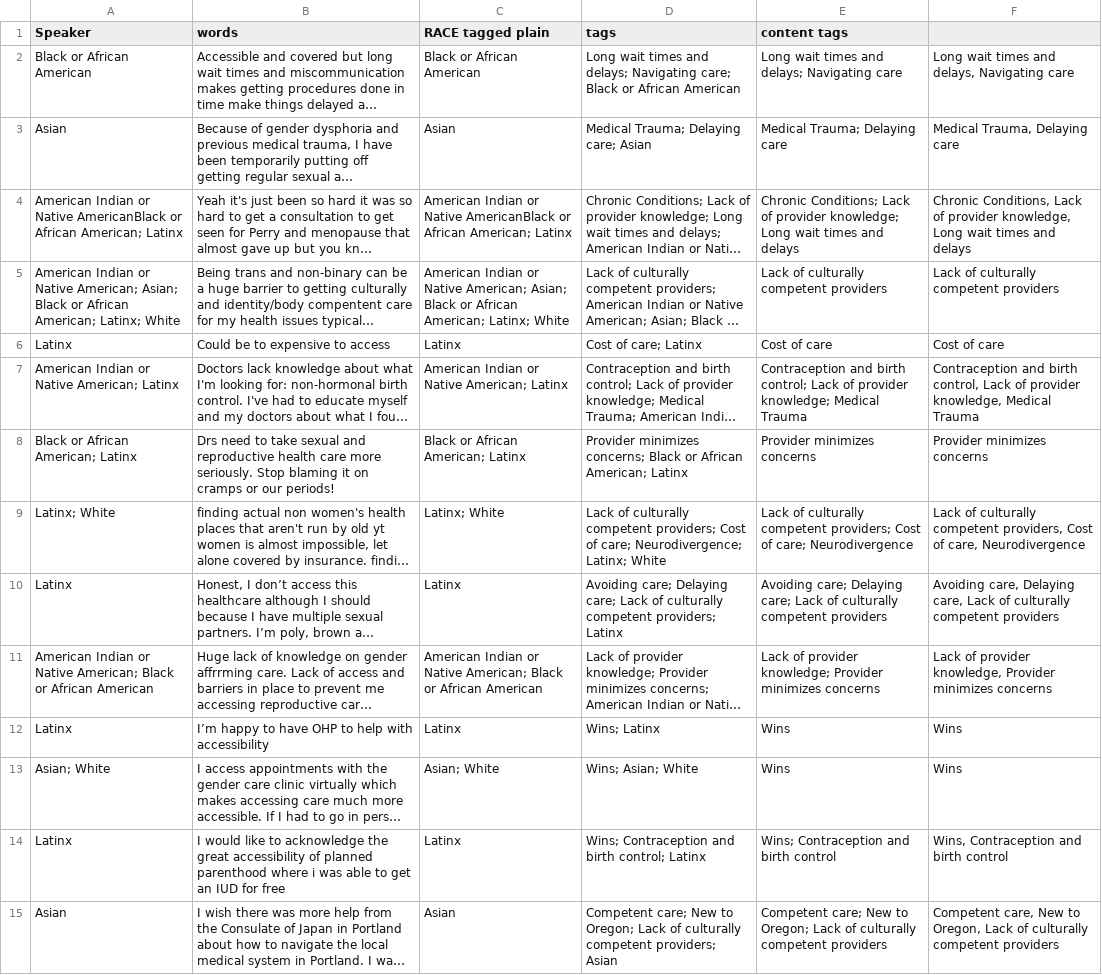
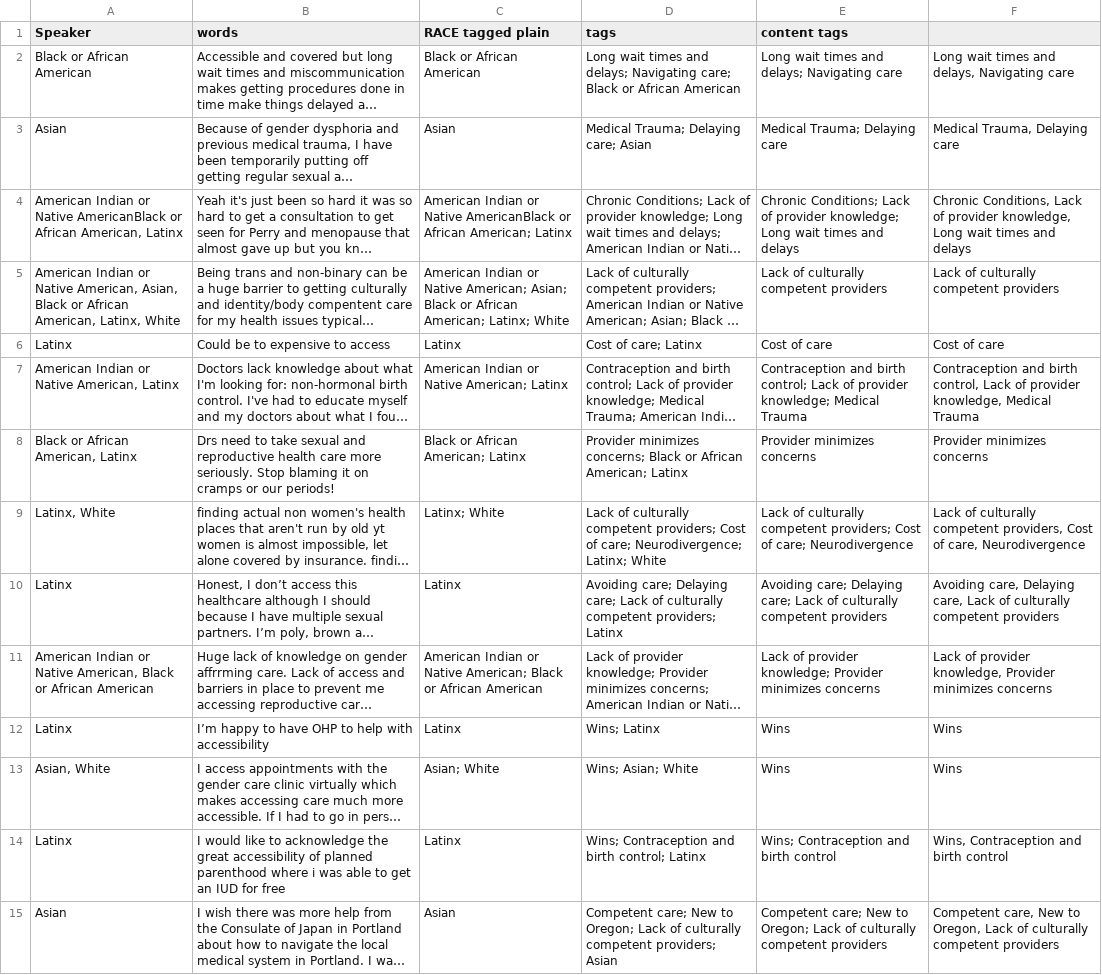
Before and after one commit to marcosvdotcom/ohea_chna, a CSV file: _data/transcripts/repro.csv, drawn as a sheet; only a part is shown; long unchanged cells end in …; the diff covers the shown part only; the diff names each change by its address in the sheet, - before the commit and + after, or states it on an @@ line.

```diff
--- a/_data/transcripts/repro.csv
+++ b/_data/transcripts/repro.csv
-A4 (Speaker): …or African American; Latinx
+A4 (Speaker): …or African American, Latinx
-A5 (Speaker): …or Native American; Asian; Black or African American; Latinx; White
+A5 (Speaker): …or Native American, Asian, Black or African American, Latinx, White
-A7 (Speaker): American Indian or Native American; Latinx
+A7 (Speaker): American Indian or Native American, Latinx
-A8 (Speaker): Black or African American; Latinx
+A8 (Speaker): Black or African American, Latinx
-A9 (Speaker): Latinx; White
+A9 (Speaker): Latinx, White
-A11 (Speaker): …or Native American; Black or…
+A11 (Speaker): …or Native American, Black or…
-A13 (Speaker): Asian; White
+A13 (Speaker): Asian, White
```
Also changed, not shown: 16 removed rows and 34 edited cells elsewhere in this file.
